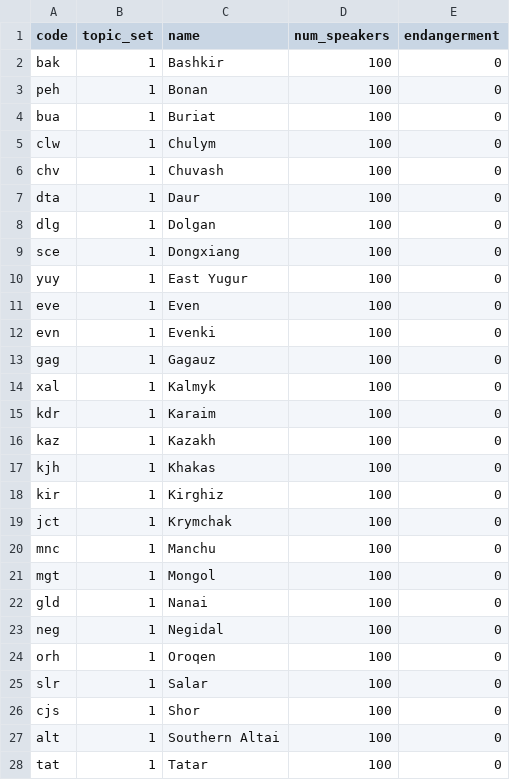
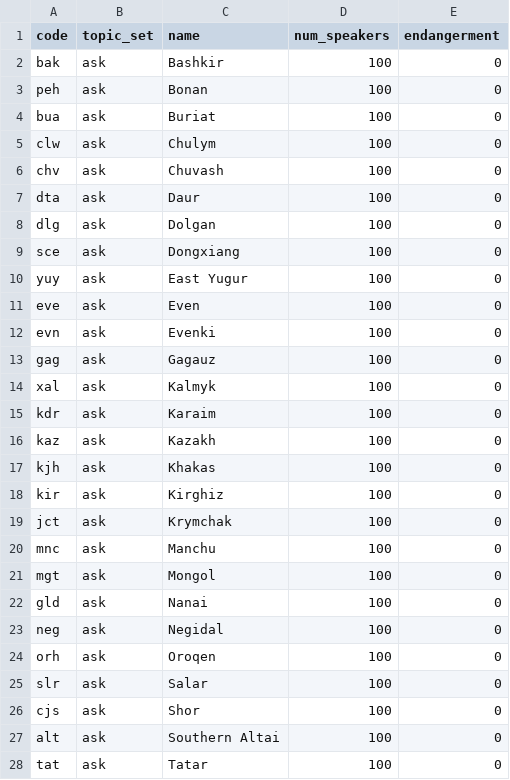
Before and after one commit to glossm/data, a CSV file: ASK_for_glossm/ASK-Language.csv, drawn as a sheet; only a part is shown; the diff covers the shown part only.

```diff
--- a/ASK_for_glossm/ASK-Language.csv
+++ b/ASK_for_glossm/ASK-Language.csv
@@ -1,28 +1,28 @@
 code,topic_set,name,num_speakers,endangerment
-bak,1,Bashkir,100,0
-peh,1,Bonan,100,0
-bua,1,Buriat,100,0
-clw,1,Chulym,100,0
-chv,1,Chuvash,100,0
-dta,1,Daur,100,0
-dlg,1,Dolgan,100,0
-sce,1,Dongxiang,100,0
-yuy,1,East Yugur,100,0
-eve,1,Even,100,0
-evn,1,Evenki,100,0
-gag,1,Gagauz,100,0
-xal,1,Kalmyk,100,0
-kdr,1,Karaim,100,0
-kaz,1,Kazakh,100,0
-kjh,1,Khakas,100,0
-kir,1,Kirghiz,100,0
-jct,1,Krymchak,100,0
-mnc,1,Manchu,100,0
-mgt,1,Mongol,100,0
-gld,1,Nanai,100,0
-neg,1,Negidal,100,0
-orh,1,Oroqen,100,0
-slr,1,Salar,100,0
-cjs,1,Shor,100,0
-alt,1,Southern Altai,100,0
-tat,1,Tatar,100,0
+bak,ask,Bashkir,100,0
+peh,ask,Bonan,100,0
+bua,ask,Buriat,100,0
+clw,ask,Chulym,100,0
+chv,ask,Chuvash,100,0
+dta,ask,Daur,100,0
+dlg,ask,Dolgan,100,0
+sce,ask,Dongxiang,100,0
+yuy,ask,East Yugur,100,0
+eve,ask,Even,100,0
+evn,ask,Evenki,100,0
+gag,ask,Gagauz,100,0
+xal,ask,Kalmyk,100,0
+kdr,ask,Karaim,100,0
+kaz,ask,Kazakh,100,0
+kjh,ask,Khakas,100,0
+kir,ask,Kirghiz,100,0
+jct,ask,Krymchak,100,0
+mnc,ask,Manchu,100,0
+mgt,ask,Mongol,100,0
+gld,ask,Nanai,100,0
+neg,ask,Negidal,100,0
+orh,ask,Oroqen,100,0
+slr,ask,Salar,100,0
+cjs,ask,Shor,100,0
+alt,ask,Southern Altai,100,0
+tat,ask,Tatar,100,0
```
Also changed, not shown: 8 edited cells elsewhere in this file, ASK_for_glossm/ASK-Meaning.csv, ASK_for_glossm/ASK-Topic.csv, 1 other file.
